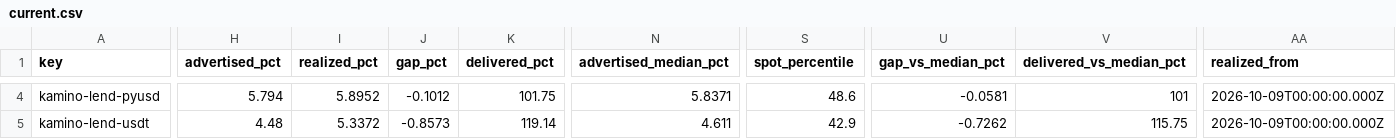
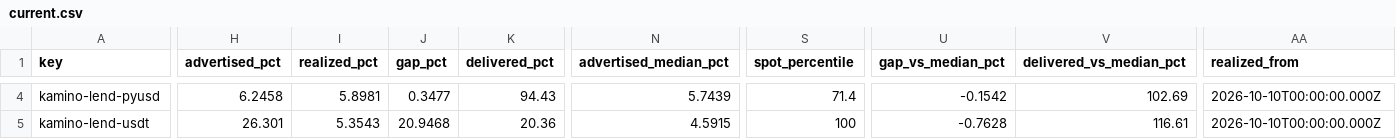
Before and after one commit to kerne-protocol/solhonesty, a CSV file: out/current.csv, drawn as a sheet; only a part is shown, gaps mark what is left out; the diff covers the shown part only; the diff names each change by its address in the sheet, - before the commit and + after, or states it on an @@ line.

```diff
--- a/out/current.csv
+++ b/out/current.csv
-H4 (advertised_pct): 5.794
+H4 (advertised_pct): 6.2458
-I4 (realized_pct): 5.8952
+I4 (realized_pct): 5.8981
-J4 (gap_pct): -0.1012
+J4 (gap_pct): 0.3477
-K4 (delivered_pct): 101.75
+K4 (delivered_pct): 94.43
-N4 (advertised_median_pct): 5.8371
+N4 (advertised_median_pct): 5.7439
-S4 (spot_percentile): 48.6
+S4 (spot_percentile): 71.4
-U4 (gap_vs_median_pct): -0.0581
+U4 (gap_vs_median_pct): -0.1542
-V4 (delivered_vs_median_pct): 101
+V4 (delivered_vs_median_pct): 102.69
-AA4:AA5 (realized_from): 2026-10-09T00:00:00.000Z
+AA4:AA5 (realized_from): 2026-10-10T00:00:00.000Z
-H5 (advertised_pct): 4.48
+H5 (advertised_pct): 26.301
-I5 (realized_pct): 5.3372
+I5 (realized_pct): 5.3543
-J5 (gap_pct): -0.8573
+J5 (gap_pct): 20.9468
-K5 (delivered_pct): 119.14
+K5 (delivered_pct): 20.36
-N5 (advertised_median_pct): 4.611
+N5 (advertised_median_pct): 4.5915
-S5 (spot_percentile): 42.9
+S5 (spot_percentile): 100
-U5 (gap_vs_median_pct): -0.7262
+U5 (gap_vs_median_pct): -0.7628
-V5 (delivered_vs_median_pct): 115.75
+V5 (delivered_vs_median_pct): 116.61
```
Also changed, not shown: 170 edited cells elsewhere in this file, 3 other files.
